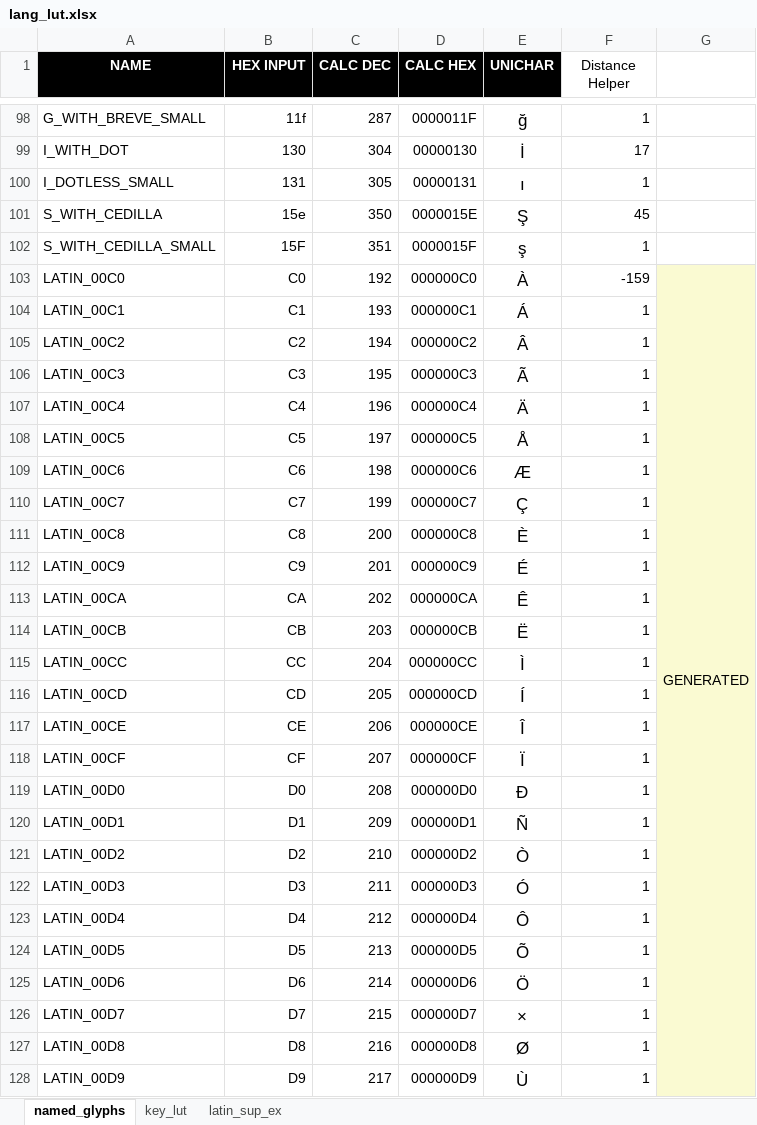
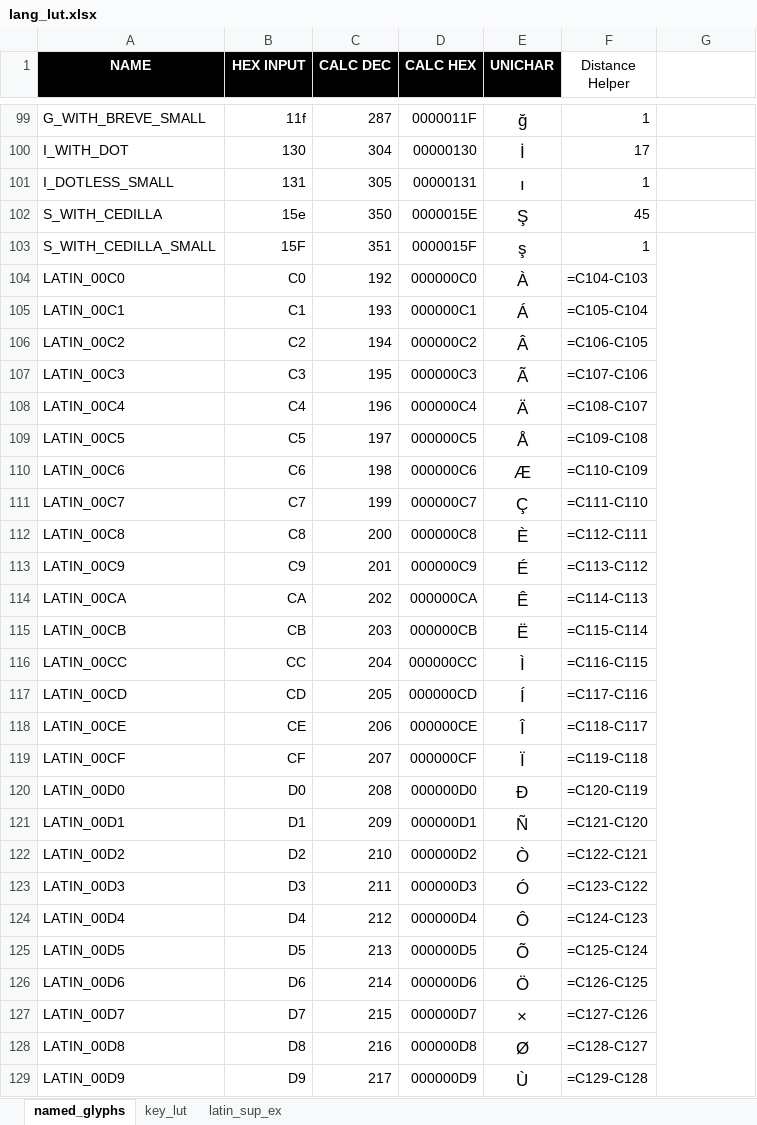
Before and after one commit to thpoll83/qmk_firmware, an Excel workbook: keyboards/polykybd/lang/lang_lut.xlsx, sheet named_glyphs, drawn as a sheet; only a part is shown, gaps mark what is left out; values as stored, in another font and other column widths than the file's, no borders; formulas without a stored value are shown as written; removed rows and columns are numbered as before the commit, all else as after; the diff covers the shown part only; the diff names each change by its address in the sheet, - before the commit and + after, or states it on an @@ line.

```diff
--- a/keyboards/polykybd/lang/lang_lut.xlsx (sheet named_glyphs)
+++ b/keyboards/polykybd/lang/lang_lut.xlsx (sheet named_glyphs)
+G103:G293 merged
-F104 (Distance Helper): -159
+F104 (Distance Helper): =C104-C103
-G104: GENERATED
+G104: (empty)
-G103:G293 merged
-F105 (Distance Helper): 1
+F105 (Distance Helper): =C105-C104
-F106 (Distance Helper): 1
+F106 (Distance Helper): =C106-C105
-F107 (Distance Helper): 1
+F107 (Distance Helper): =C107-C106
-F108 (Distance Helper): 1
+F108 (Distance Helper): =C108-C107
-F109 (Distance Helper): 1
+F109 (Distance Helper): =C109-C108
-F110 (Distance Helper): 1
+F110 (Distance Helper): =C110-C109
-F111 (Distance Helper): 1
+F111 (Distance Helper): =C111-C110
-F112 (Distance Helper): 1
+F112 (Distance Helper): =C112-C111
-F113 (Distance Helper): 1
+F113 (Distance Helper): =C113-C112
-F114 (Distance Helper): 1
+F114 (Distance Helper): =C114-C113
-F115 (Distance Helper): 1
+F115 (Distance Helper): =C115-C114
-F116 (Distance Helper): 1
+F116 (Distance Helper): =C116-C115
-F117 (Distance Helper): 1
+F117 (Distance Helper): =C117-C116
-F118 (Distance Helper): 1
+F118 (Distance Helper): =C118-C117
-F119 (Distance Helper): 1
+F119 (Distance Helper): =C119-C118
-F120 (Distance Helper): 1
+F120 (Distance Helper): =C120-C119
-F121 (Distance Helper): 1
+F121 (Distance Helper): =C121-C120
-F122 (Distance Helper): 1
+F122 (Distance Helper): =C122-C121
-F123 (Distance Helper): 1
+F123 (Distance Helper): =C123-C122
-F124 (Distance Helper): 1
+F124 (Distance Helper): =C124-C123
-F125 (Distance Helper): 1
+F125 (Distance Helper): =C125-C124
-F126 (Distance Helper): 1
+F126 (Distance Helper): =C126-C125
-F127 (Distance Helper): 1
+F127 (Distance Helper): =C127-C126
-F128 (Distance Helper): 1
+F128 (Distance Helper): =C128-C127
-F129 (Distance Helper): 1
+F129 (Distance Helper): =C129-C128
```
Also changed, not shown: 4 added rows, 3 removed rows and 367 edited cells elsewhere in this sheet, formulas that keep their value, 3 other files.
